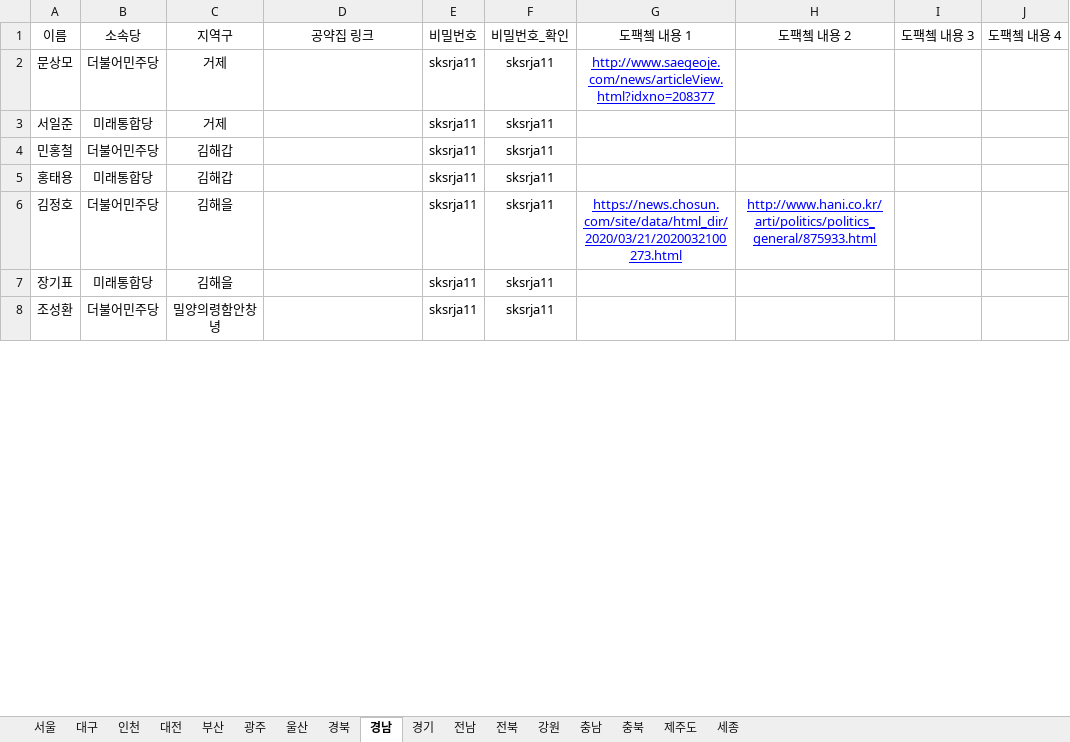
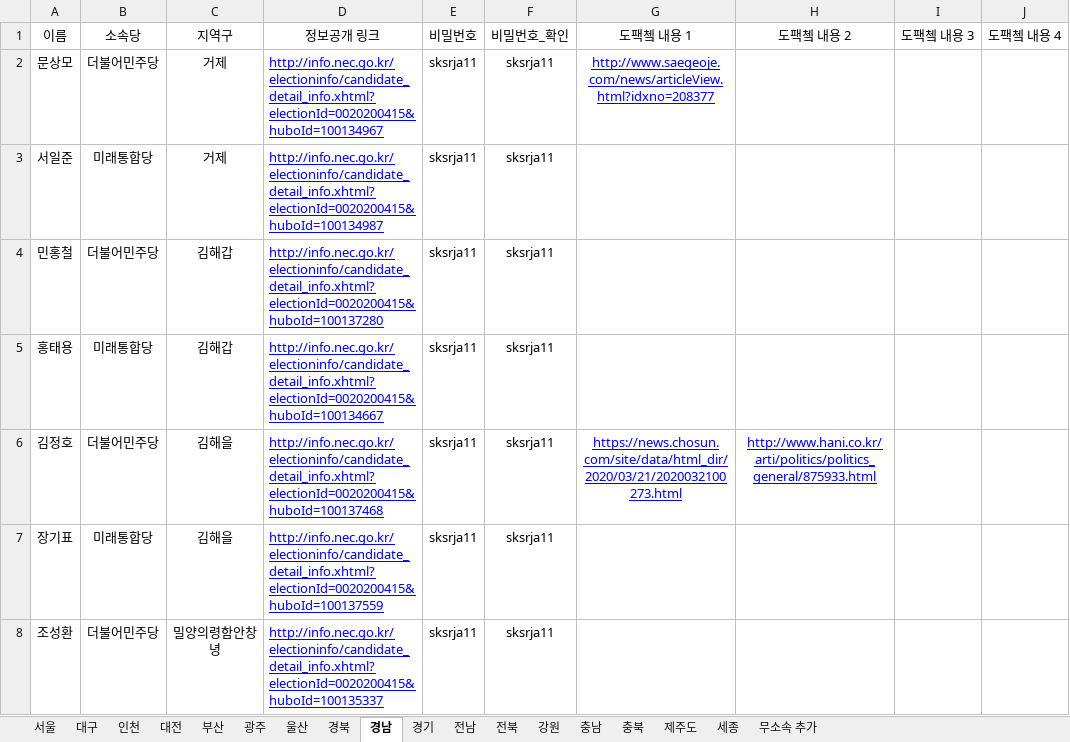
Before and after one commit to baeniel/nofactnovote, an Excel workbook: public/no_fact_no_vote.xlsx, sheet 경남, drawn as a sheet; only a part is shown; values as stored, in another font and other column widths than the file's, no borders; charts and pictures not drawn; the diff covers the shown part only; the diff names each change by its address in the sheet, - before the commit and + after, or states it on an @@ line.

```diff
--- a/public/no_fact_no_vote.xlsx (sheet 경남)
+++ b/public/no_fact_no_vote.xlsx (sheet 경남)
+sheet tab: 무소속 추가
-D1: 공약집 링크
+D1: 정보공개 링크
-D2 (정보공개 링크): (empty)
+D2 (정보공개 링크): http://info.nec.go.kr/electioninfo/candidate_detail_info.xhtml?electionId=0020200415&huboId=100134967
-D3 (정보공개 링크): (empty)
+D3 (정보공개 링크): http://info.nec.go.kr/electioninfo/candidate_detail_info.xhtml?electionId=0020200415&huboId=100134987
-D4 (정보공개 링크): (empty)
+D4 (정보공개 링크): http://info.nec.go.kr/electioninfo/candidate_detail_info.xhtml?electionId=0020200415&huboId=100137280
-D5 (정보공개 링크): (empty)
+D5 (정보공개 링크): http://info.nec.go.kr/electioninfo/candidate_detail_info.xhtml?electionId=0020200415&huboId=100134667
-D6 (정보공개 링크): (empty)
+D6 (정보공개 링크): http://info.nec.go.kr/electioninfo/candidate_detail_info.xhtml?electionId=0020200415&huboId=100137468
-D7 (정보공개 링크): (empty)
+D7 (정보공개 링크): http://info.nec.go.kr/electioninfo/candidate_detail_info.xhtml?electionId=0020200415&huboId=100137559
-D8 (정보공개 링크): (empty)
+D8 (정보공개 링크): http://info.nec.go.kr/electioninfo/candidate_detail_info.xhtml?electionId=0020200415&huboId=100135337
```
Also changed, not shown: 25 edited cells elsewhere in this sheet, sheet 경기, sheet 전남, sheet 대구, sheet 부산, sheet 전북, sheet 경북, 10 more sheets, charts or pictures, 27 other files.
